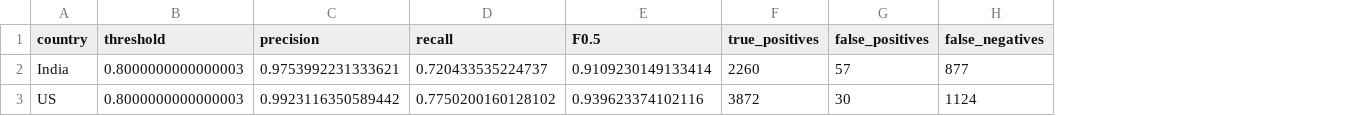
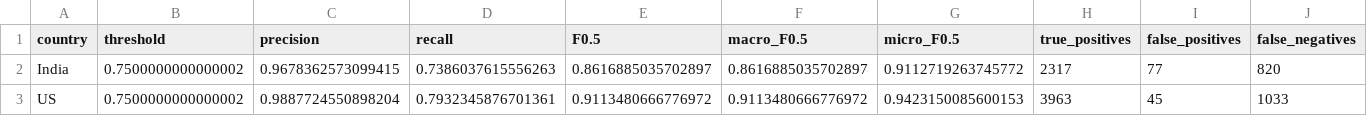
Before and after one commit to Dayanand-MK/Amazon-ML-Challenge-2026, a CSV file: experiments/country_results.csv, drawn as a sheet; only a part is shown; addresses are those after the commit; the diff names each change by its address in the sheet, - before the commit and + after, or states it on an @@ line.

```diff
--- a/experiments/country_results.csv
+++ b/experiments/country_results.csv
+column F (macro_F0.5), rows 2-3: 0.8616885035702897 | 0.9113480666776972
+column G (micro_F0.5), rows 2-3: 0.9112719263745772 | 0.9423150085600153
-B2:B3 (threshold): 0.8000000000000003
+B2:B3 (threshold): 0.7500000000000002
-C2 (precision): 0.9753992231333621
+C2 (precision): 0.9678362573099415
-D2 (recall): 0.720433535224737
+D2 (recall): 0.7386037615556263
-E2 (F0.5): 0.9109230149133414
+E2 (F0.5): 0.8616885035702897
-H2 (true_positives): 2260
+H2 (true_positives): 2317
-I2 (false_positives): 57
+I2 (false_positives): 77
-J2 (false_negatives): 877
+J2 (false_negatives): 820
-C3 (precision): 0.9923116350589442
+C3 (precision): 0.9887724550898204
-D3 (recall): 0.7750200160128102
+D3 (recall): 0.7932345876701361
-E3 (F0.5): 0.939623374102116
+E3 (F0.5): 0.9113480666776972
-H3 (true_positives): 3872
+H3 (true_positives): 3963
-I3 (false_positives): 30
+I3 (false_positives): 45
-J3 (false_negatives): 1124
+J3 (false_negatives): 1033
```
Also changed, not shown: experiments/balanced_threshold_results.csv, experiments/experiment_log.csv, 45 other files.
